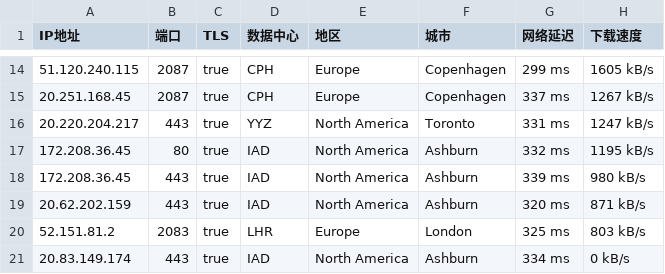
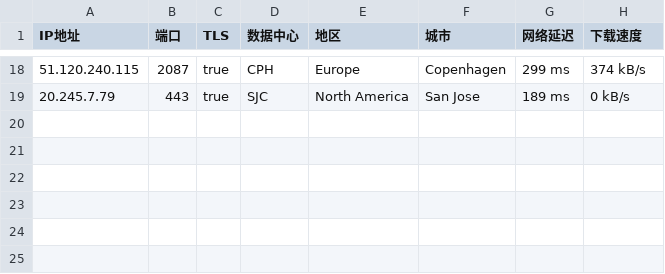
Before and after one commit to jyucoeng/cf-csv, a CSV file: csv/8075-IP.csv, drawn as a sheet; only a part is shown, gaps mark what is left out; the diff covers the shown part only.

```diff
--- a/csv/8075-IP.csv
+++ b/csv/8075-IP.csv
@@ -14,8 +18,2 @@
-51.120.240.115,2087,true,CPH,Europe,Copenhagen,299 ms,1605 kB/s
-20.251.168.45,2087,true,CPH,Europe,Copenhagen,337 ms,1267 kB/s
-20.220.204.217,443,true,YYZ,North America,Toronto,331 ms,1247 kB/s
-172.208.36.45,80,true,IAD,North America,Ashburn,332 ms,1195 kB/s
-172.208.36.45,443,true,IAD,North America,Ashburn,339 ms,980 kB/s
-20.62.202.159,443,true,IAD,North America,Ashburn,320 ms,871 kB/s
-52.151.81.2,2083,true,LHR,Europe,London,325 ms,803 kB/s
-20.83.149.174,443,true,IAD,North America,Ashburn,334 ms,0 kB/s
+51.120.240.115,2087,true,CPH,Europe,Copenhagen,299 ms,374 kB/s
+20.245.7.79,443,true,SJC,North America,San Jose,189 ms,0 kB/s
```
Also changed, not shown: 8 added rows, 4 removed rows and 20 edited cells elsewhere in this file, csv/16509-IP.csv, csv/396982-IP.csv, 3 other files.
